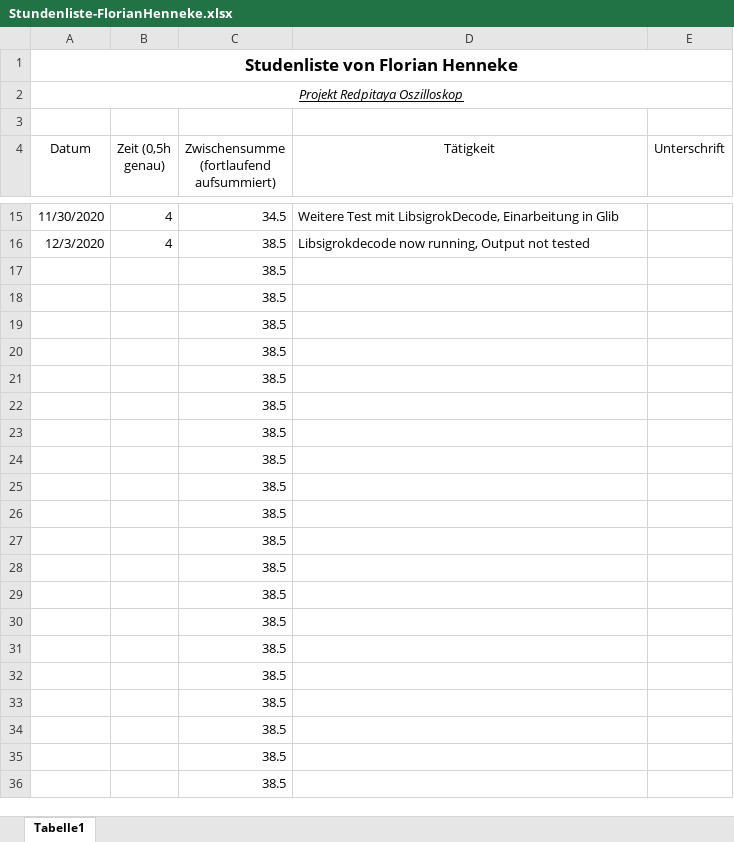
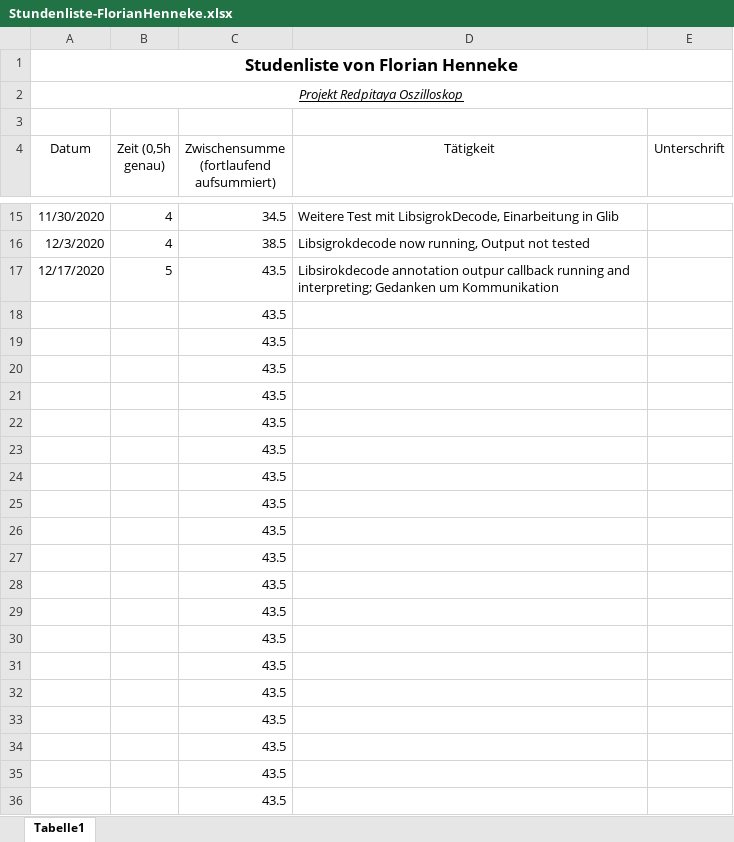
Before and after one commit to cSharpler2946/HSP-RPOSC-Redpitaya-Oszilloskop, an Excel workbook: stundenlisten/Stundenliste-FlorianHenneke.xlsx, sheet Tabelle1, drawn as a sheet; only a part is shown, gaps mark what is left out; values as stored, in another font and other column widths than the file's, no borders; removed rows and columns are numbered as before the commit, all else as after; the diff names each change by its address in the sheet, - before the commit and + after, or states it on an @@ line.

Commit message:
Updated Stundenliste

```diff
--- a/stundenlisten/Stundenliste-FlorianHenneke.xlsx (sheet Tabelle1)
+++ b/stundenlisten/Stundenliste-FlorianHenneke.xlsx (sheet Tabelle1)
-row 17:  |  | 38.5
+row 17: 12/17/2020 | 5 | 43.5 | Libsirokdecode annotation outpur callback running and interpreting; Gedanken um Kommunikation
-C18:C36: 38.5
+C18:C36: 43.5
```
